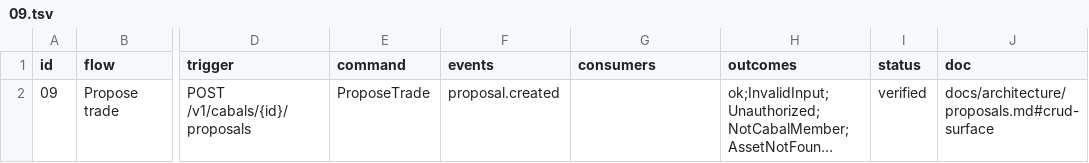
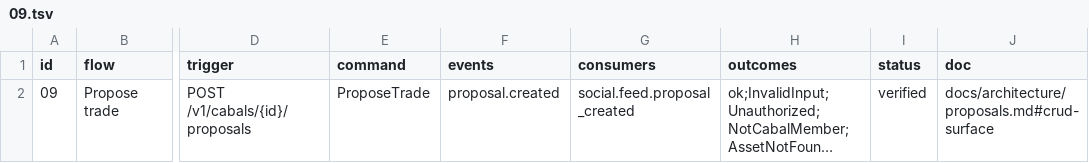
Before and after one commit to Munyon-Canyon/monaco, a TSV file: packages/flows/backend/09.tsv, drawn as a sheet; only a part is shown, gaps mark what is left out; long unchanged cells end in …; the diff names each change by its address in the sheet, - before the commit and + after, or states it on an @@ line.

```diff
--- a/packages/flows/backend/09.tsv
+++ b/packages/flows/backend/09.tsv
-G2 (consumers): (empty)
+G2 (consumers): social.feed.proposal_created
```
Also changed, not shown: packages/flows/backend/10.tsv, packages/flows/backend/11.tsv, 30 other files.
